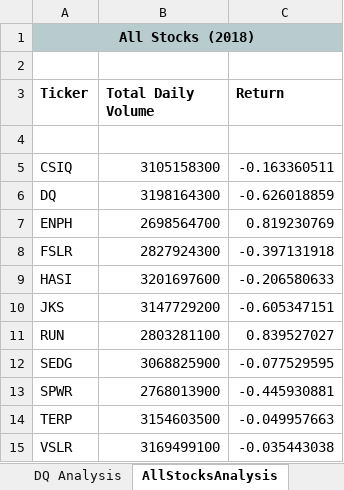
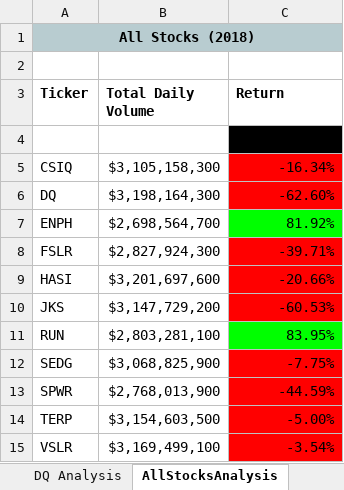
Before and after one commit to SusanFair/stock-analsis, an Excel workbook: green_stocks.xlsm, sheet AllStocksAnalysis, drawn as a sheet; values as stored, in another font and other column widths than the file's, no borders; the diff names each change by its address in the sheet, - before the commit and + after, or states it on an @@ line.

Commit message:
added formatting

```diff
--- a/green_stocks.xlsm (sheet AllStocksAnalysis)
+++ b/green_stocks.xlsm (sheet AllStocksAnalysis)
-C4 fill: none
+C4 fill: #000000
-B5 (Total Daily Volume): 3105158300
+B5 (Total Daily Volume): $3,105,158,300
-C5 (Return): -0.163360511
+C5 (Return): -16.34%
-C5:C6 fill: none
+C5:C6 fill: #FF0000
-B6 (Total Daily Volume): 3198164300
+B6 (Total Daily Volume): $3,198,164,300
-C6 (Return): -0.626018859
+C6 (Return): -62.60%
-B7 (Total Daily Volume): 2698564700
+B7 (Total Daily Volume): $2,698,564,700
-C7 (Return): 0.819230769
+C7 (Return): 81.92%
-C7 fill: none
+C7 fill: #00FF00
-B8 (Total Daily Volume): 2827924300
+B8 (Total Daily Volume): $2,827,924,300
-C8 (Return): -0.397131918
+C8 (Return): -39.71%
-C8:C10 fill: none
+C8:C10 fill: #FF0000
-B9 (Total Daily Volume): 3201697600
+B9 (Total Daily Volume): $3,201,697,600
-C9 (Return): -0.206580633
+C9 (Return): -20.66%
-B10 (Total Daily Volume): 3147729200
+B10 (Total Daily Volume): $3,147,729,200
-C10 (Return): -0.605347151
+C10 (Return): -60.53%
-B11 (Total Daily Volume): 2803281100
+B11 (Total Daily Volume): $2,803,281,100
-C11 (Return): 0.839527027
+C11 (Return): 83.95%
-C11 fill: none
+C11 fill: #00FF00
-B12 (Total Daily Volume): 3068825900
+B12 (Total Daily Volume): $3,068,825,900
-C12 (Return): -0.077529595
+C12 (Return): -7.75%
-C12:C15 fill: none
+C12:C15 fill: #FF0000
-B13 (Total Daily Volume): 2768013900
+B13 (Total Daily Volume): $2,768,013,900
-C13 (Return): -0.445930881
+C13 (Return): -44.59%
-B14 (Total Daily Volume): 3154603500
+B14 (Total Daily Volume): $3,154,603,500
-C14 (Return): -0.049957663
+C14 (Return): -5.00%
-B15 (Total Daily Volume): 3169499100
+B15 (Total Daily Volume): $3,169,499,100
-C15 (Return): -0.035443038
+C15 (Return): -3.54%
```
